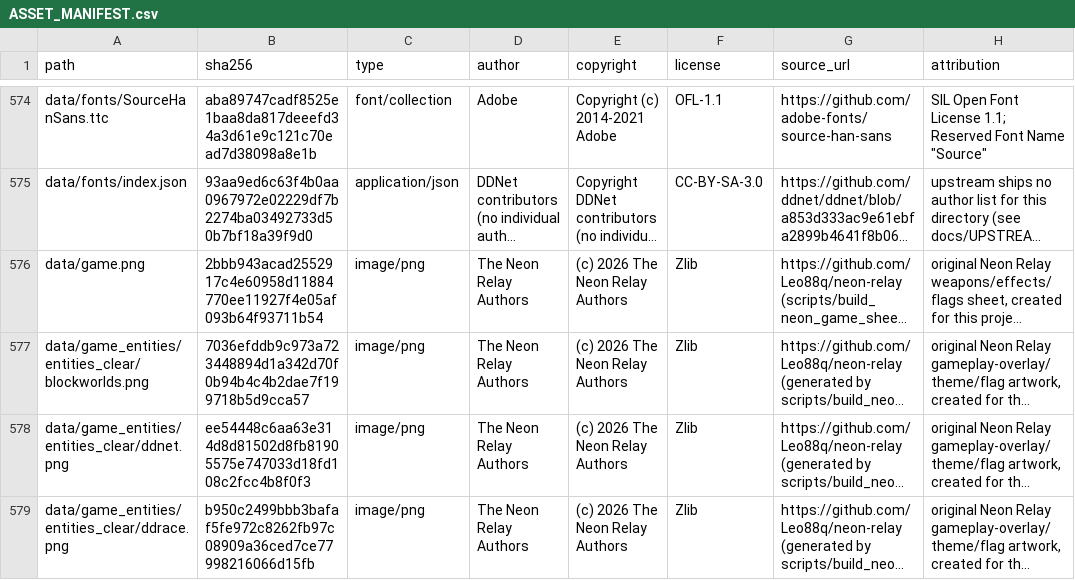
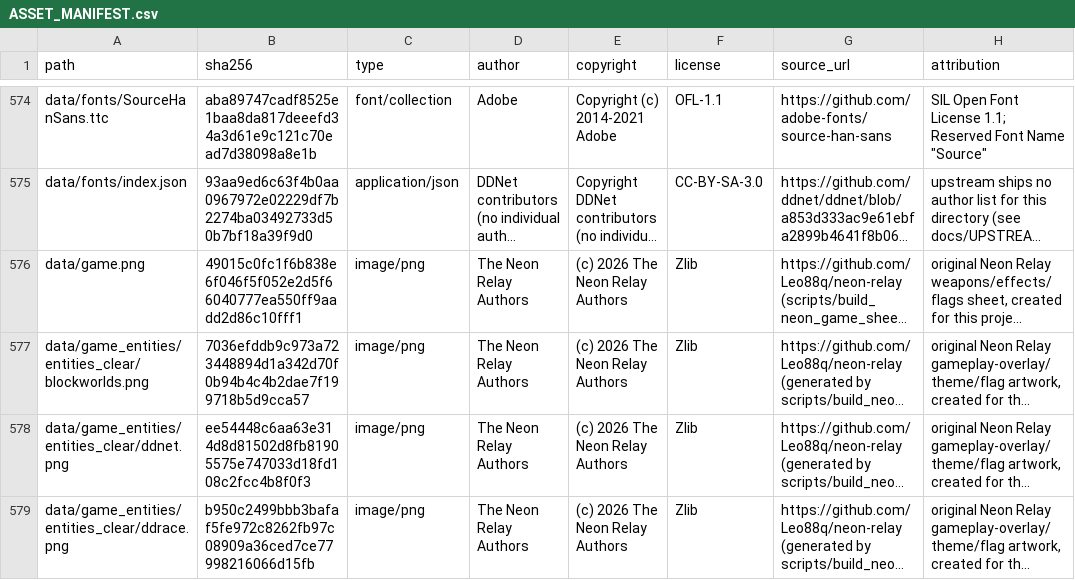
Before and after one commit to Leo88q/neon-relay, a CSV file: docs/ASSET_MANIFEST.csv, drawn as a sheet; only a part is shown, gaps mark what is left out; long unchanged cells end in …; the diff names each change by its address in the sheet, - before the commit and + after, or states it on an @@ line.

```diff
--- a/docs/ASSET_MANIFEST.csv
+++ b/docs/ASSET_MANIFEST.csv
-B576 (sha256): 2bbb943acad2552917c4e60958d11884770ee11927f4e05af093b64f93711b54
+B576 (sha256): 49015c0fc1f6b838e6f046f5f052e2d5f66040777ea550ff9aadd2d86c10fff1
```
Also changed, not shown: docs/branding-scan.csv, 13 other files.
